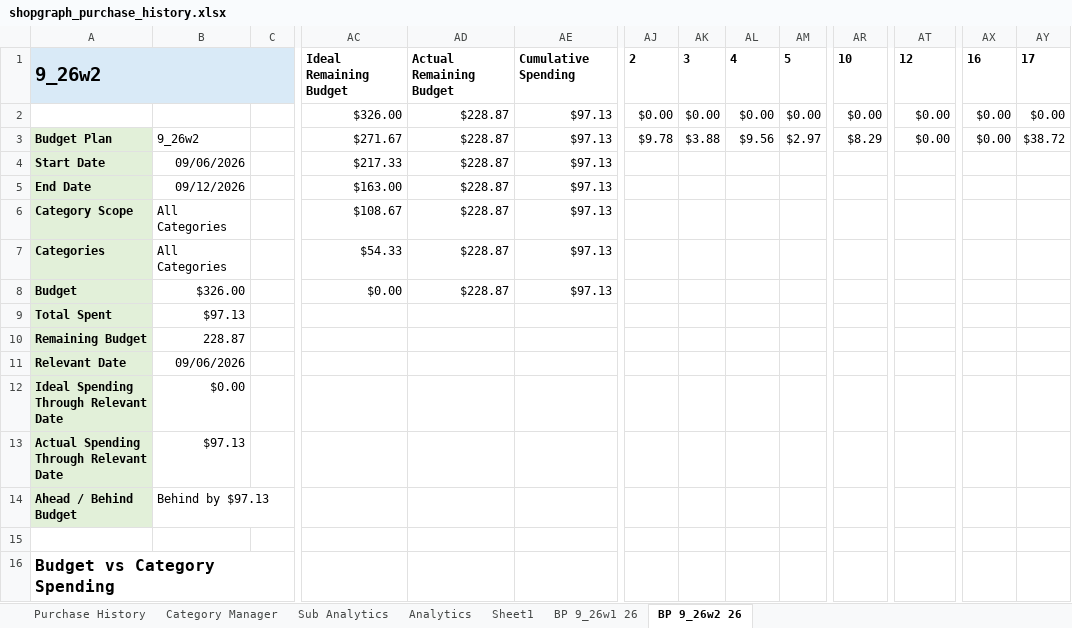
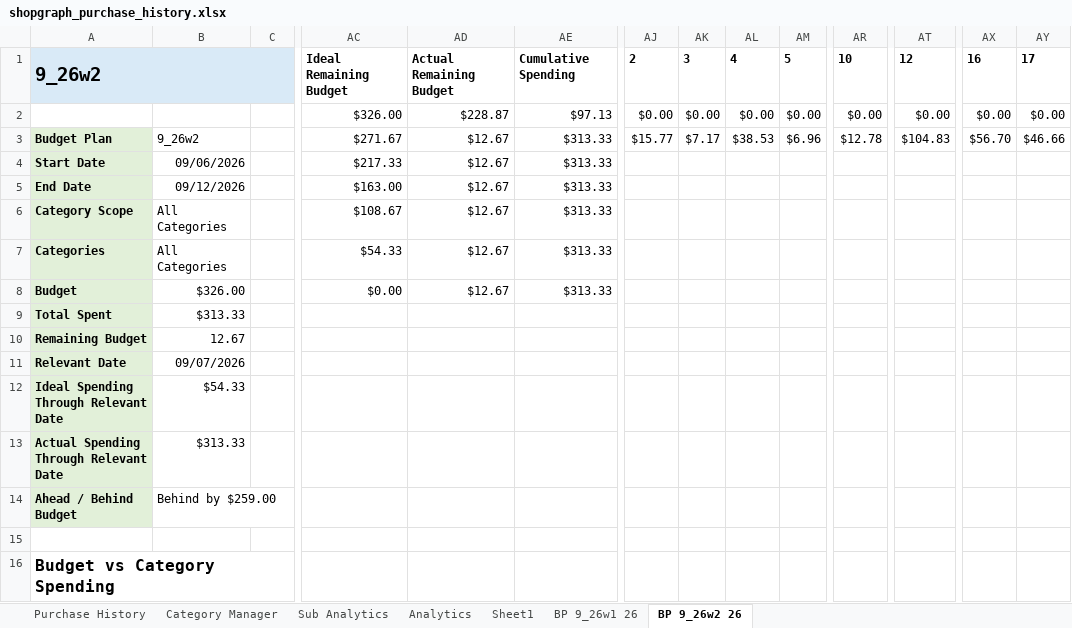
Before and after one commit to ShowLove/ShopGraph, an Excel workbook: data/database/shopgraph_purchase_history.xlsx, sheet BP 9_26w2 26, drawn as a sheet; only a part is shown, gaps mark what is left out; values as stored, in another font and other column widths than the file's, no borders; charts and pictures not drawn; the diff covers the shown part only; the diff names each change by its address in the sheet, - before the commit and + after, or states it on an @@ line.

```diff
--- a/data/database/shopgraph_purchase_history.xlsx (sheet BP 9_26w2 26)
+++ b/data/database/shopgraph_purchase_history.xlsx (sheet BP 9_26w2 26)
-AD3:AD8: $228.87
+AD3:AD8: $12.67
-AE3:AE8: $97.13
+AE3:AE8: $313.33
-AJ3: $9.78
+AJ3: $15.77
-AK3: $3.88
+AK3: $7.17
-AL3: $9.56
+AL3: $38.53
-AM3: $2.97
+AM3: $6.96
-AR3: $8.29
+AR3: $12.78
-AT3: $0.00
+AT3: $104.83
-AX3: $0.00
+AX3: $56.70
-AY3: $38.72
+AY3: $46.66
-B9: $97.13
+B9: $313.33
-B10: 228.87
+B10: 12.67
-B11: 09/06/2026
+B11: 09/07/2026
-B12: $0.00
+B12: $54.33
-B13: $97.13
+B13: $313.33
-B14: Behind by $97.13
+B14: Behind by $259.00
```
Also changed, not shown: 8 edited cells elsewhere in this sheet, sheet Purchase History, sheet Category Manager, sheet Sheet1, data/database/shopgraph_purchase_history copy.xlsx, 36 other files.
